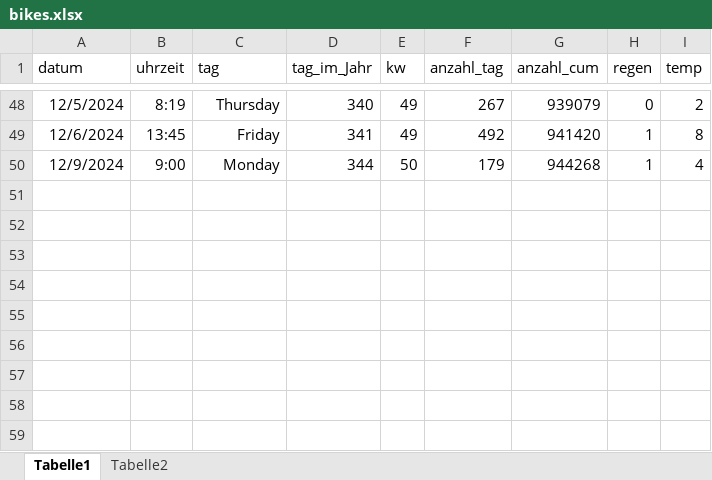
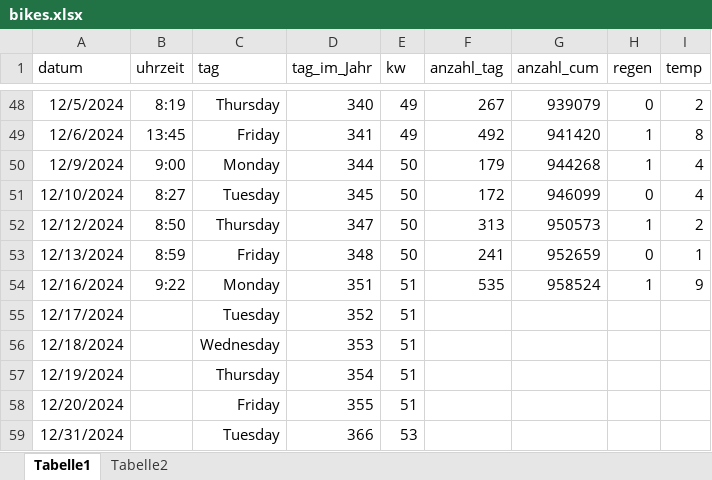
Before and after one commit to jkruppa/teaching, an Excel workbook: lecture/WiSe_Spezielle_Statistik/bikes.xlsx, sheet Tabelle1, drawn as a sheet; only a part is shown, gaps mark what is left out; values as stored, in another font and other column widths than the file's, no borders; the diff names each change by its address in the sheet, - before the commit and + after, or states it on an @@ line.

```diff
--- a/lecture/WiSe_Spezielle_Statistik/bikes.xlsx (sheet Tabelle1)
+++ b/lecture/WiSe_Spezielle_Statistik/bikes.xlsx (sheet Tabelle1)
+row 51: 12/10/2024 | 8:27 | Tuesday | 345 | 50 | 172 | 946099 | 0 | 4
+row 52: 12/12/2024 | 8:50 | Thursday | 347 | 50 | 313 | 950573 | 1 | 2
+row 53: 12/13/2024 | 8:59 | Friday | 348 | 50 | 241 | 952659 | 0 | 1
+row 54: 12/16/2024 | 9:22 | Monday | 351 | 51 | 535 | 958524 | 1 | 9
+row 55: 12/17/2024 |  | Tuesday | 352 | 51
+row 56: 12/18/2024 |  | Wednesday | 353 | 51
+row 57: 12/19/2024 |  | Thursday | 354 | 51
+row 58: 12/20/2024 |  | Friday | 355 | 51
+row 59: 12/31/2024 |  | Tuesday | 366 | 53
```
Also changed, not shown: 4 other files.
